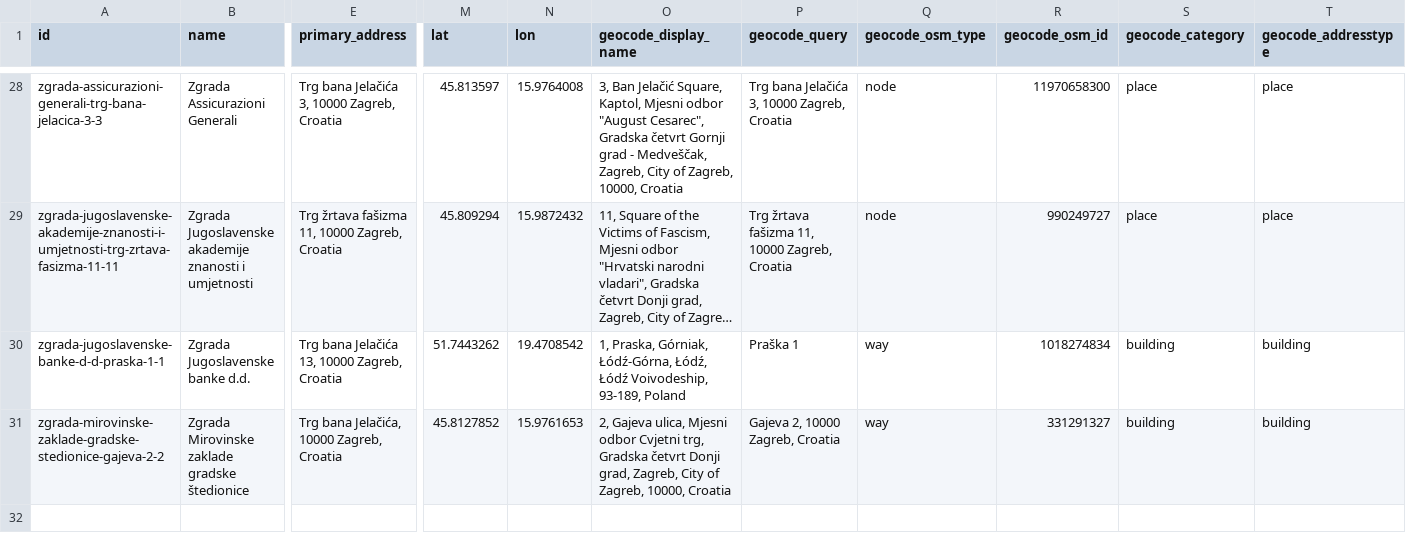
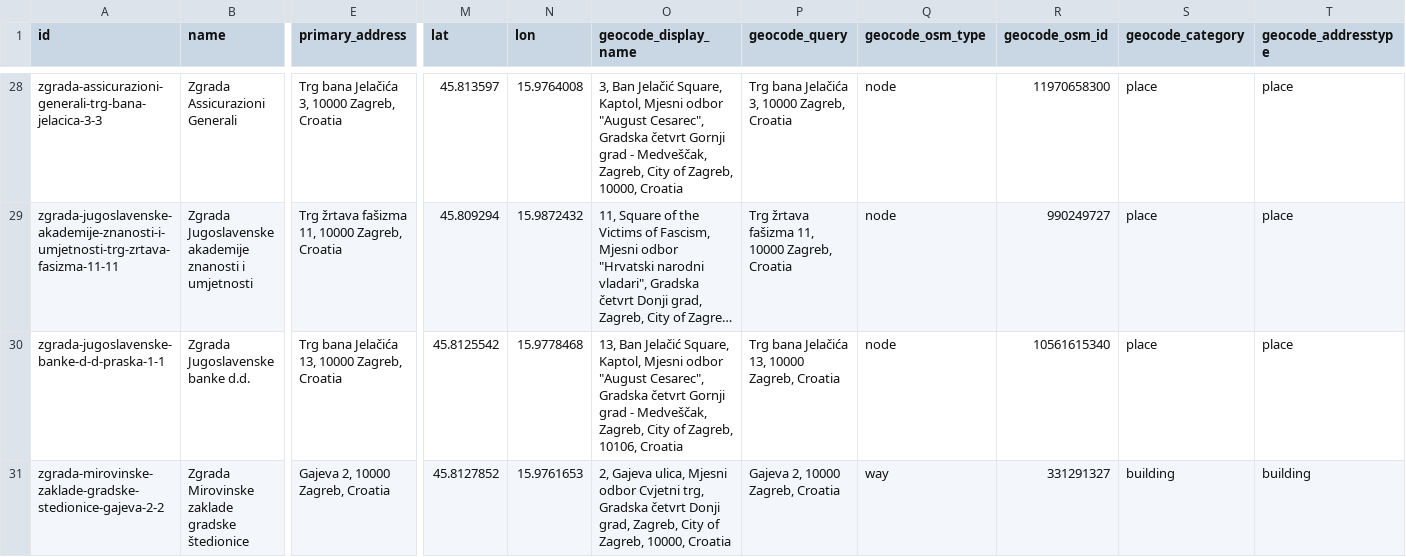
Before and after one commit to lukaklin/zagreb-buildings, a CSV file: input/canonical/buildings_combined_geocoded.csv, drawn as a sheet; only a part is shown, gaps mark what is left out; long unchanged cells end in …; the diff covers the shown part only; the diff names each change by its address in the sheet, - before the commit and + after, or states it on an @@ line.

```diff
--- a/input/canonical/buildings_combined_geocoded.csv
+++ b/input/canonical/buildings_combined_geocoded.csv
-M30 (lat): 51.7443262
+M30 (lat): 45.8125542
-N30 (lon): 19.4708542
+N30 (lon): 15.9778468
-O30 (geocode_display_name): 1, Praska, Górniak, Łódź-Górna, Łódź, Łódź Voivodeship, 93-189, Poland
+O30 (geocode_display_name): 13, Ban Jelačić Square, Kaptol, Mjesni odbor "August Cesarec", Gradska četvrt Gornji grad - Medveščak, Zagreb, City of Zagreb, 10106, Croatia
-P30 (geocode_query): Praška 1
+P30 (geocode_query): Trg bana Jelačića 13, 10000 Zagreb, Croatia
-Q30 (geocode_osm_type): way
+Q30 (geocode_osm_type): node
-R30 (geocode_osm_id): 1018274834
+R30 (geocode_osm_id): 10561615340
-S30 (geocode_category): building
+S30 (geocode_category): place
-T30 (geocode_addresstype): building
+T30 (geocode_addresstype): place
-E31 (primary_address): Trg bana Jelačića, 10000 Zagreb, Croatia
+E31 (primary_address): Gajeva 2, 10000 Zagreb, Croatia
```
Also changed, not shown: 27 edited cells elsewhere in this file, input/canonical/buildings_combined_canonical.csv, input/canonical/buildings_trg-bana-jelacica_canonical.csv, 7 other files.
